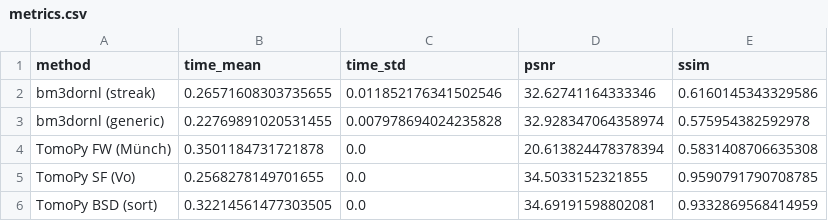
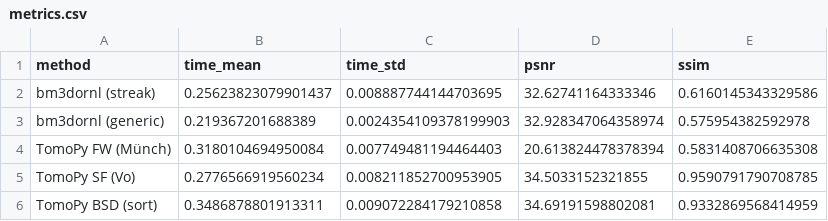
Before and after one commit to ornlneutronimaging/bm3dornl, a CSV file: study/results/linux_x86_64/data/metrics.csv, drawn as a sheet.

Commit message:
update linux benchmark results

```diff
--- a/study/results/linux_x86_64/data/metrics.csv
+++ b/study/results/linux_x86_64/data/metrics.csv
@@ -1,6 +1,6 @@
 method,time_mean,time_std,psnr,ssim
-bm3dornl (streak),0.26571608303735655,0.011852176341502546,32.62741164333346,0.6160145343329586
-bm3dornl (generic),0.22769891020531455,0.007978694024235828,32.928347064358974,0.575954382592978
-TomoPy FW (Münch),0.3501184731721878,0.0,20.613824478378394,0.5831408706635308
-TomoPy SF (Vo),0.2568278149701655,0.0,34.5033152321855,0.9590791790708785
-TomoPy BSD (sort),0.32214561477303505,0.0,34.69191598802081,0.9332869568414959
+bm3dornl (streak),0.25623823079901437,0.008887744144703695,32.62741164333346,0.6160145343329586
+bm3dornl (generic),0.219367201688389,0.0024354109378199903,32.928347064358974,0.575954382592978
+TomoPy FW (Münch),0.3180104694950084,0.007749481194464403,20.613824478378394,0.5831408706635308
+TomoPy SF (Vo),0.2776566919560234,0.008211852700953905,34.5033152321855,0.9590791790708785
+TomoPy BSD (sort),0.3486878801913311,0.009072284179210858,34.69191598802081,0.9332869568414959
```
Also changed, not shown: study/results/linux_x86_64/consolidated_results.csv, study/results/linux_x86_64/results.csv, 8 other files.
